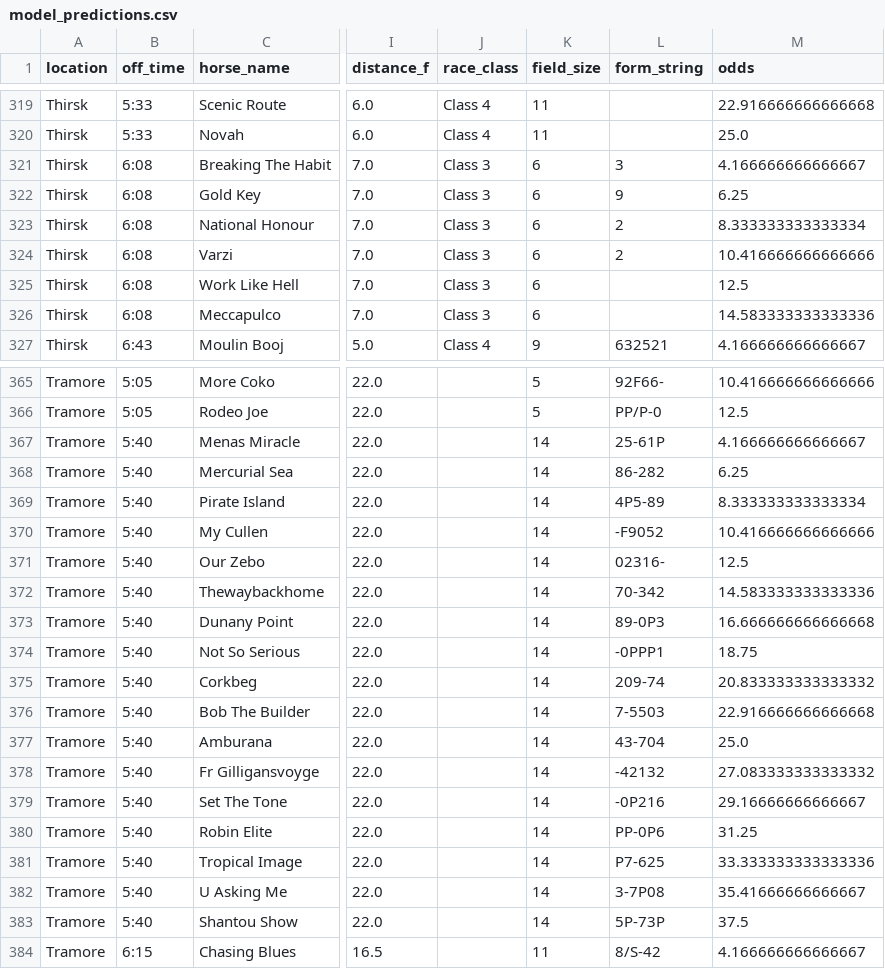
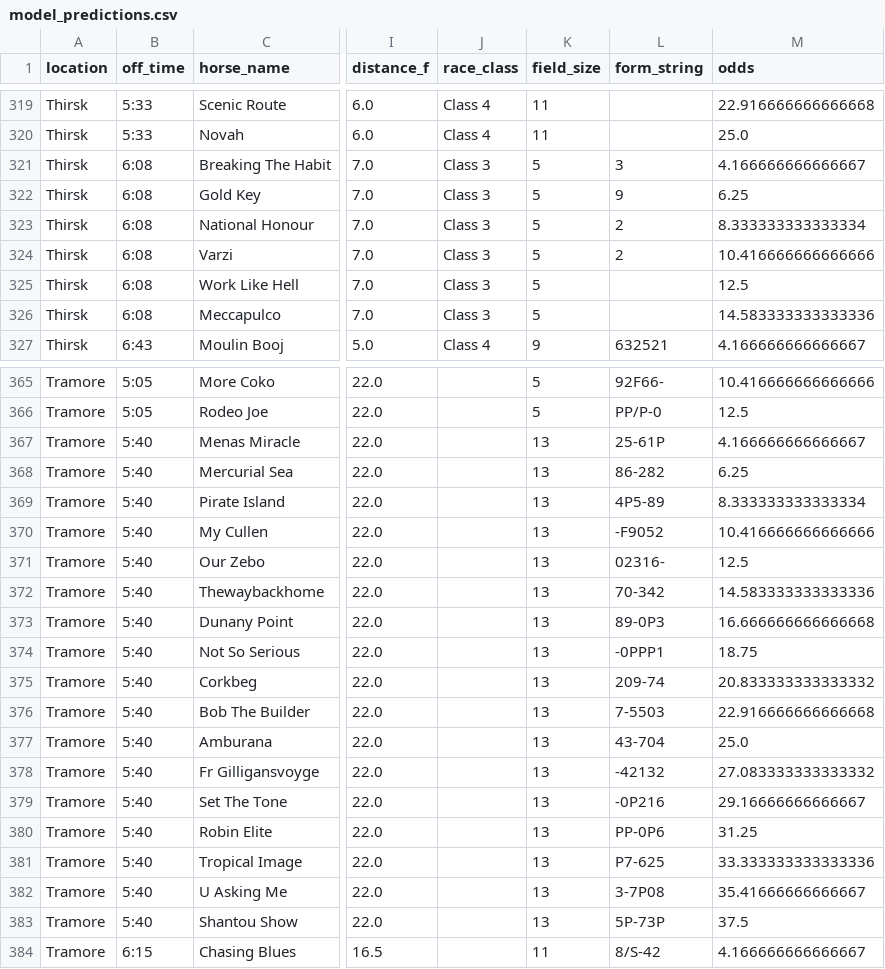
Before and after one commit to mted25/horse-racing-ai, a CSV file: model_predictions.csv, drawn as a sheet; only a part is shown, gaps mark what is left out; the diff names each change by its address in the sheet, - before the commit and + after, or states it on an @@ line.

```diff
--- a/model_predictions.csv
+++ b/model_predictions.csv
-K321:K326 (field_size): 6
+K321:K326 (field_size): 5
-K367:K383 (field_size): 14
+K367:K383 (field_size): 13
```
